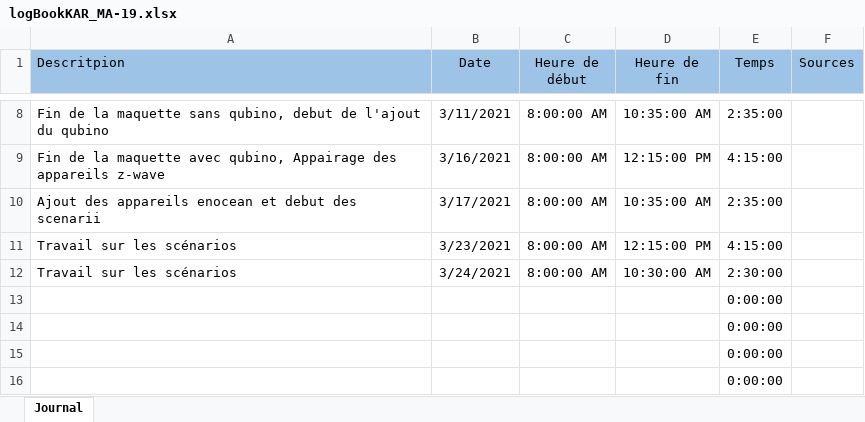
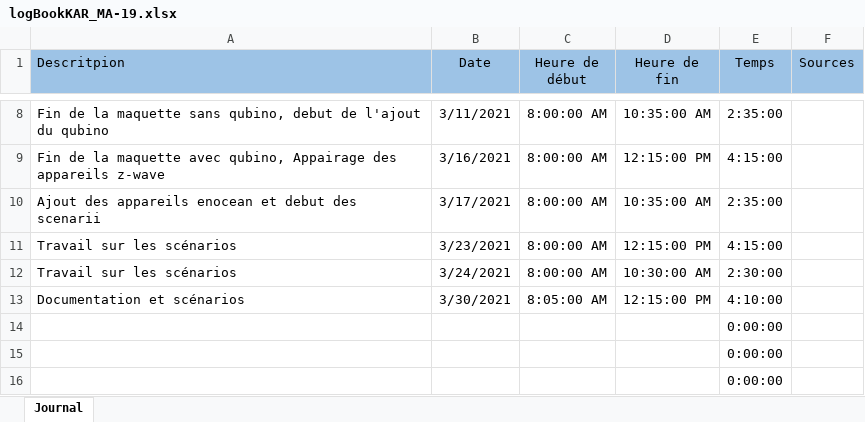
Before and after one commit to Mondotosz/MA-19-Domotique, an Excel workbook: logBookKAR_MA-19.xlsx, sheet Journal, drawn as a sheet; only a part is shown, gaps mark what is left out; values as stored, in another font and other column widths than the file's, no borders; table styles not drawn; removed rows and columns are numbered as before the commit, all else as after; the diff names each change by its address in the sheet, - before the commit and + after, or states it on an @@ line.

Commit message:
Update logBookKAR_MA-19.xlsx

```diff
--- a/logBookKAR_MA-19.xlsx (sheet Journal)
+++ b/logBookKAR_MA-19.xlsx (sheet Journal)
-row 13:  |  |  |  | 0:00:00
+row 13: Documentation et scénarios | 3/30/2021 | 8:05:00 AM | 12:15:00 PM | 4:10:00
```
